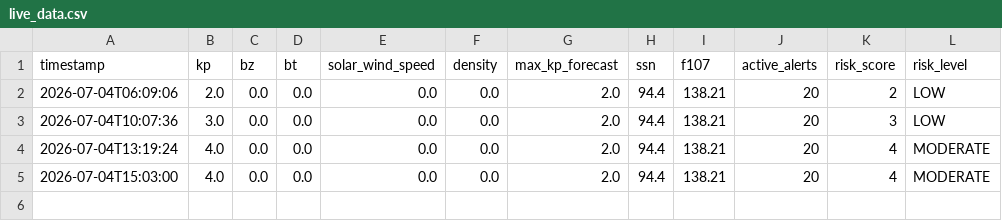
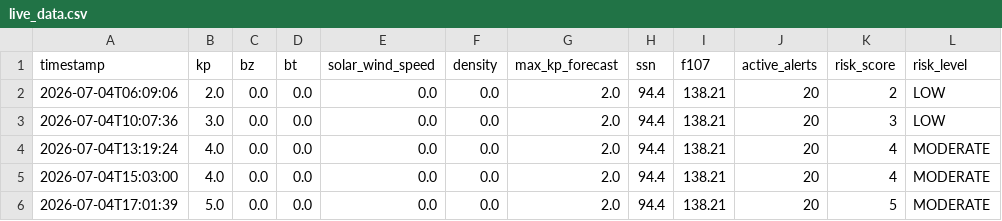
Before and after one commit to thakarnakshtra-dotcom/SolarShield, a CSV file: live_data.csv, drawn as a sheet; the diff names each change by its address in the sheet, - before the commit and + after, or states it on an @@ line.

```diff
--- a/live_data.csv
+++ b/live_data.csv
+row 6: 2026-07-04T17:01:39 | 5.0 | 0.0 | 0.0 | 0.0 | 0.0 | 2.0 | 94.4 | 138.21 | 20 | 5 | MODERATE
```
